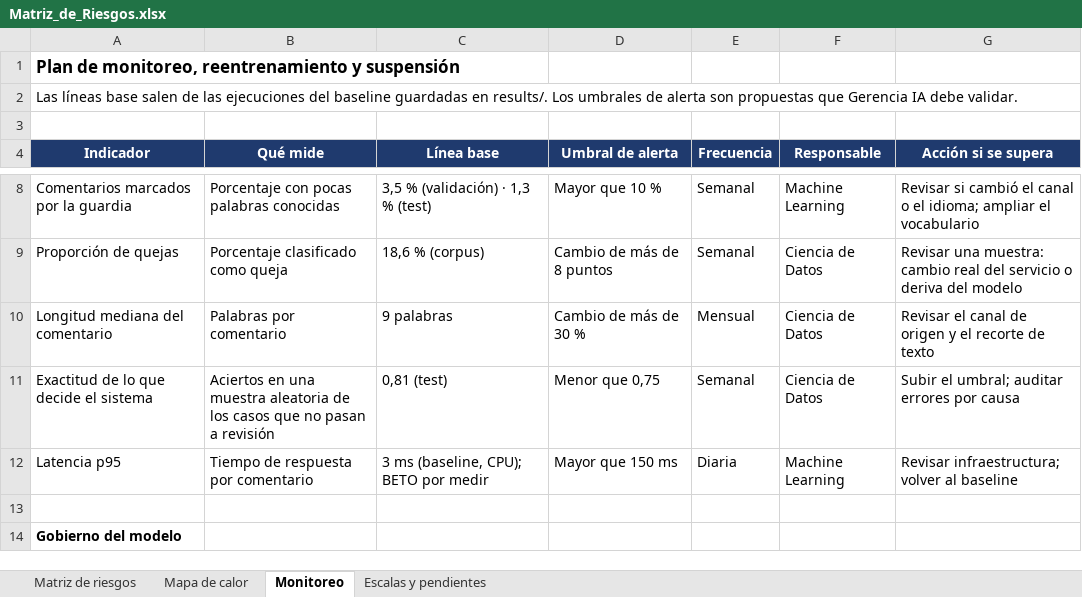
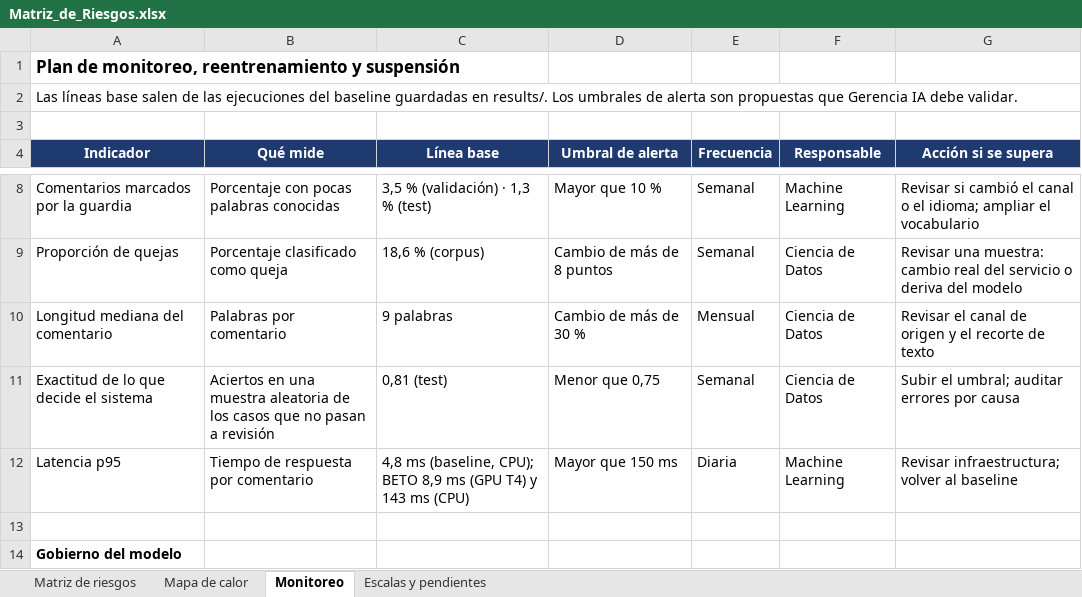
Before and after one commit to RubenEAN/proyecto-final-casinos-nlp, an Excel workbook: docs/Matriz_de_Riesgos.xlsx, sheet Monitoreo, drawn as a sheet; only a part is shown, gaps mark what is left out; values as stored, in another font and other column widths than the file's, no borders; the diff names each change by its address in the sheet, - before the commit and + after, or states it on an @@ line.

```diff
--- a/docs/Matriz_de_Riesgos.xlsx (sheet Monitoreo)
+++ b/docs/Matriz_de_Riesgos.xlsx (sheet Monitoreo)
-C12 (Línea base): 3 ms (baseline, CPU); BETO por medir
+C12 (Línea base): 4,8 ms (baseline, CPU); BETO 8,9 ms (GPU T4) y 143 ms (CPU)
```
Also changed, not shown: sheet Matriz de riesgos, sheet Escalas y pendientes, 11 other files.
